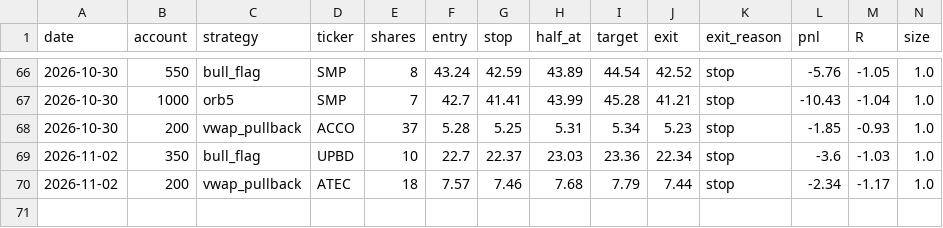
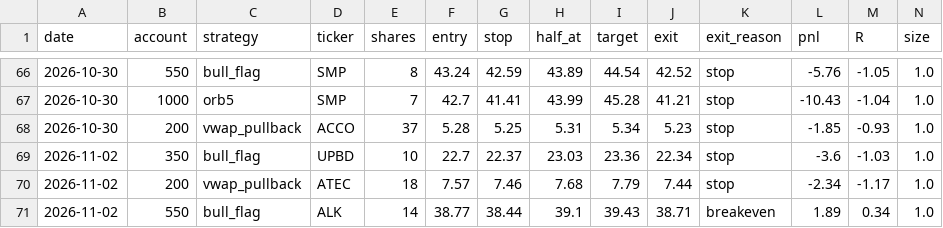
Before and after one commit to newurbaninfluence-lgtm/paper-trading-bot, a CSV file: journal.csv, drawn as a sheet; only a part is shown, gaps mark what is left out; rows hold the shown columns only; the diff names each change by its address in the sheet, - before the commit and + after, or states it on an @@ line.

```diff
--- a/journal.csv
+++ b/journal.csv
+row 71: 2026-11-02 | 550 | bull_flag | ALK | 14 | 38.77 | 38.44 | 39.1 | 39.43 | 38.71 | breakeven | 1.89 | 0.34 | 1.0
```
Also changed, not shown: alpaca_journal.csv, signals.csv, 2 other files.
